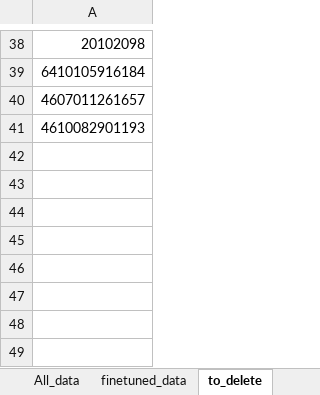
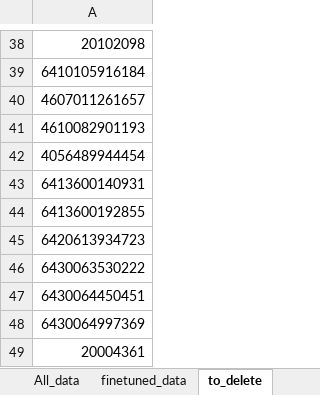
Before and after one commit to Phi-project3/finalproject, an Excel workbook: finetuned_data.xlsx, sheet to_delete, drawn as a sheet; only a part is shown, gaps mark what is left out; values as stored, in another font and other column widths than the file's, no borders; the diff names each change by its address in the sheet, - before the commit and + after, or states it on an @@ line.

```diff
--- a/finetuned_data.xlsx (sheet to_delete)
+++ b/finetuned_data.xlsx (sheet to_delete)
+row 42: 4056489944454
+row 43: 6413600140931
+row 44: 6413600192855
+row 45: 6420613934723
+row 46: 6430063530222
+row 47: 6430064450451
+row 48: 6430064997369
+row 49: 20004361
```
Also changed, not shown: sheet to _name, sheet All_data, 2 other files.
